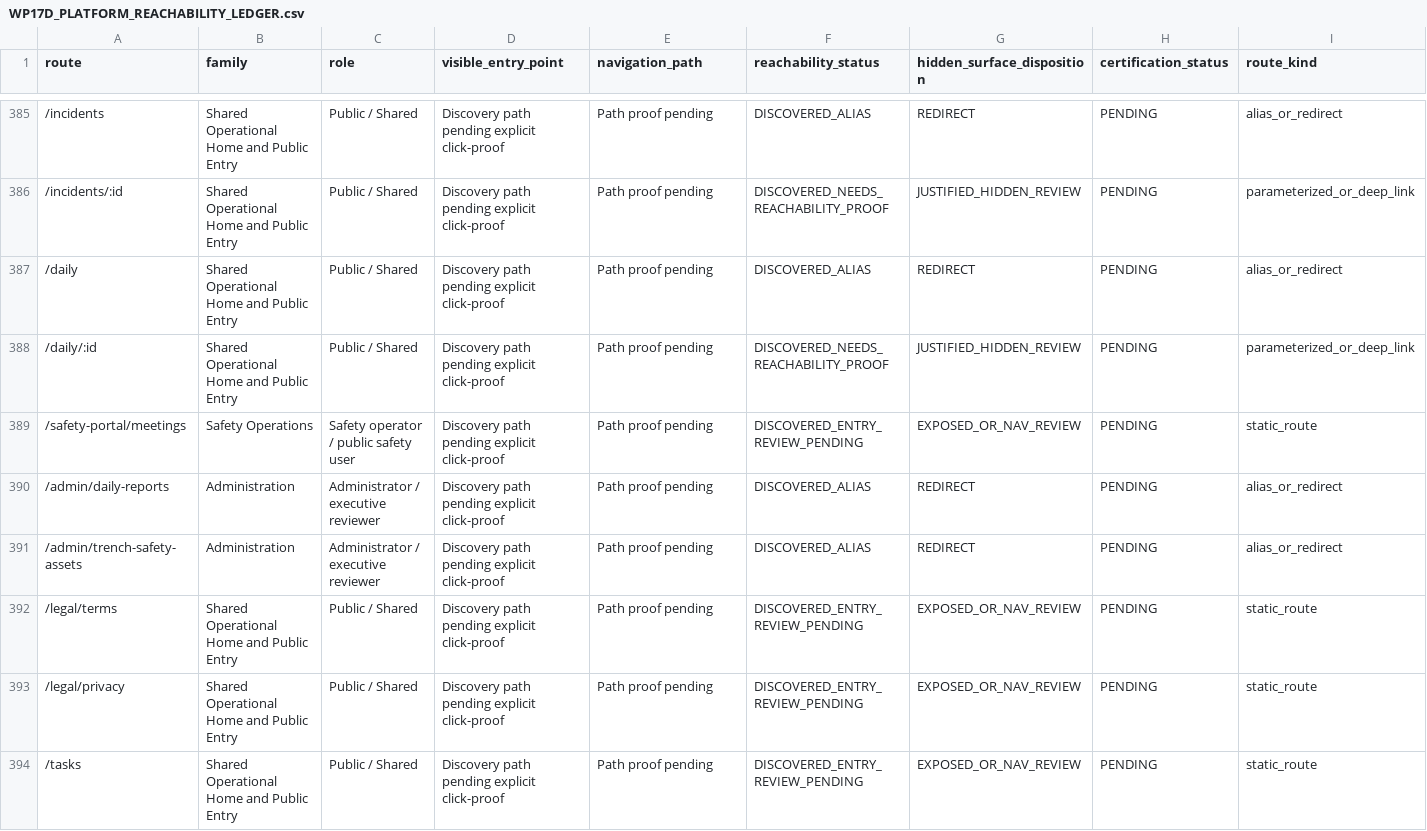
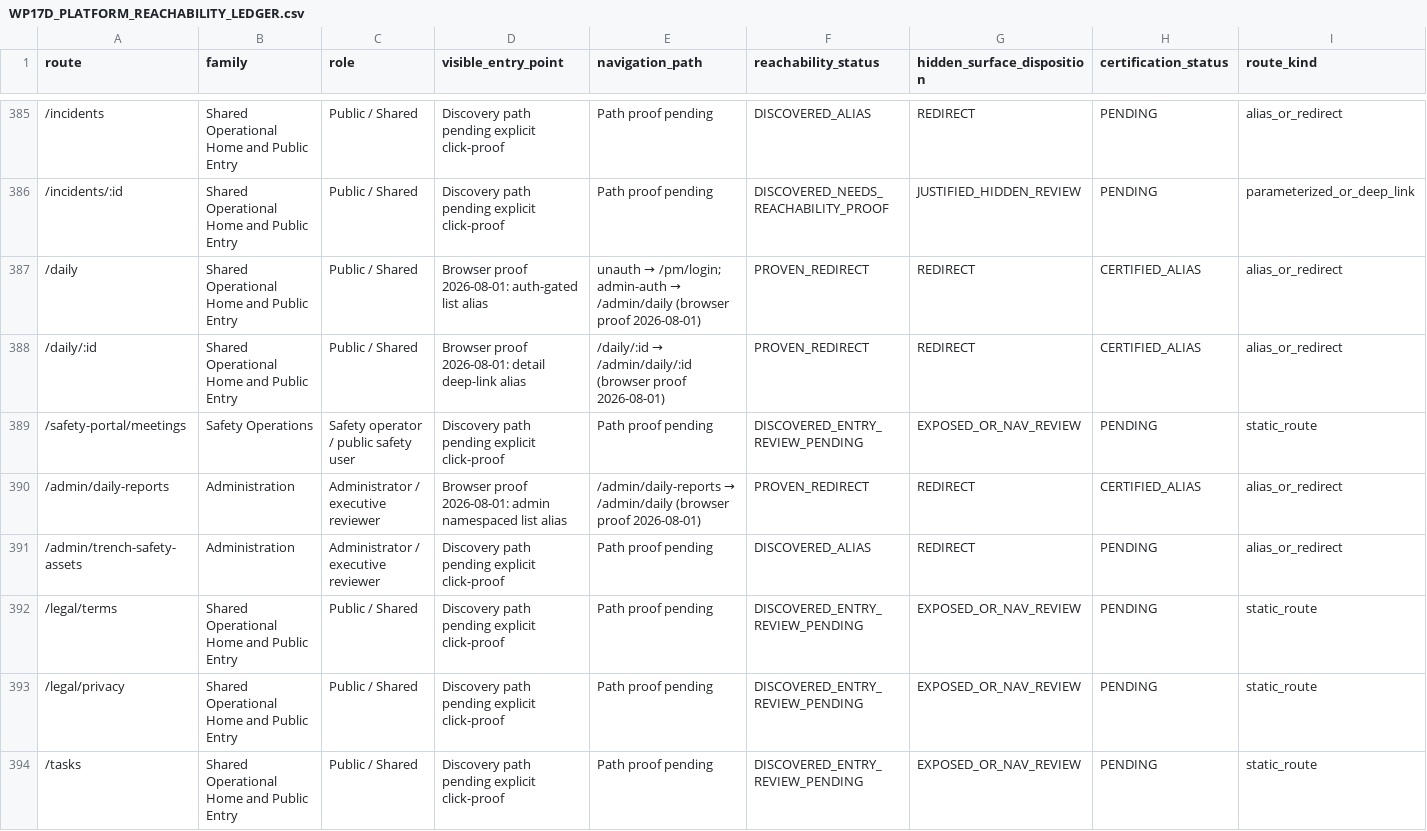
Before and after one commit to Judd-19851202/MASCI-OPS-08-15-26-11-30am, a CSV file: memory/WP17D_PLATFORM_REACHABILITY_LEDGER.csv, drawn as a sheet; only a part is shown, gaps mark what is left out; the diff covers the shown part only; the diff names each change by its address in the sheet, - before the commit and + after, or states it on an @@ line.

```diff
--- a/memory/WP17D_PLATFORM_REACHABILITY_LEDGER.csv
+++ b/memory/WP17D_PLATFORM_REACHABILITY_LEDGER.csv
-D387 (visible_entry_point): Discovery path pending explicit click-proof
+D387 (visible_entry_point): Browser proof 2026-08-01: auth-gated list alias
@@ E387 (navigation_path): Path proof pending → unauth → /pm/login; admin-auth → /admin/daily (browser proof 2026-08-01) @@
-F387 (reachability_status): DISCOVERED_ALIAS
+F387 (reachability_status): PROVEN_REDIRECT
-H387:H388 (certification_status): PENDING
+H387:H388 (certification_status): CERTIFIED_ALIAS
-D388 (visible_entry_point): Discovery path pending explicit click-proof
+D388 (visible_entry_point): Browser proof 2026-08-01: detail deep-link alias
@@ E388 (navigation_path): Path proof pending → /daily/:id → /admin/daily/:id (browser proof 2026-08-01) @@
-F388 (reachability_status): DISCOVERED_NEEDS_REACHABILITY_PROOF
+F388 (reachability_status): PROVEN_REDIRECT
-G388 (hidden_surface_disposition): JUSTIFIED_HIDDEN_REVIEW
+G388 (hidden_surface_disposition): REDIRECT
-I388 (route_kind): parameterized_or_deep_link
+I388 (route_kind): alias_or_redirect
-D390 (visible_entry_point): Discovery path pending explicit click-proof
+D390 (visible_entry_point): Browser proof 2026-08-01: admin namespaced list alias
@@ E390 (navigation_path): Path proof pending → /admin/daily-reports → /admin/daily (browser proof 2026-08-01) @@
-F390 (reachability_status): DISCOVERED_ALIAS
+F390 (reachability_status): PROVEN_REDIRECT
-H390 (certification_status): PENDING
+H390 (certification_status): CERTIFIED_ALIAS
```
Also changed, not shown: 42 edited cells elsewhere in this file, 4 other files.
